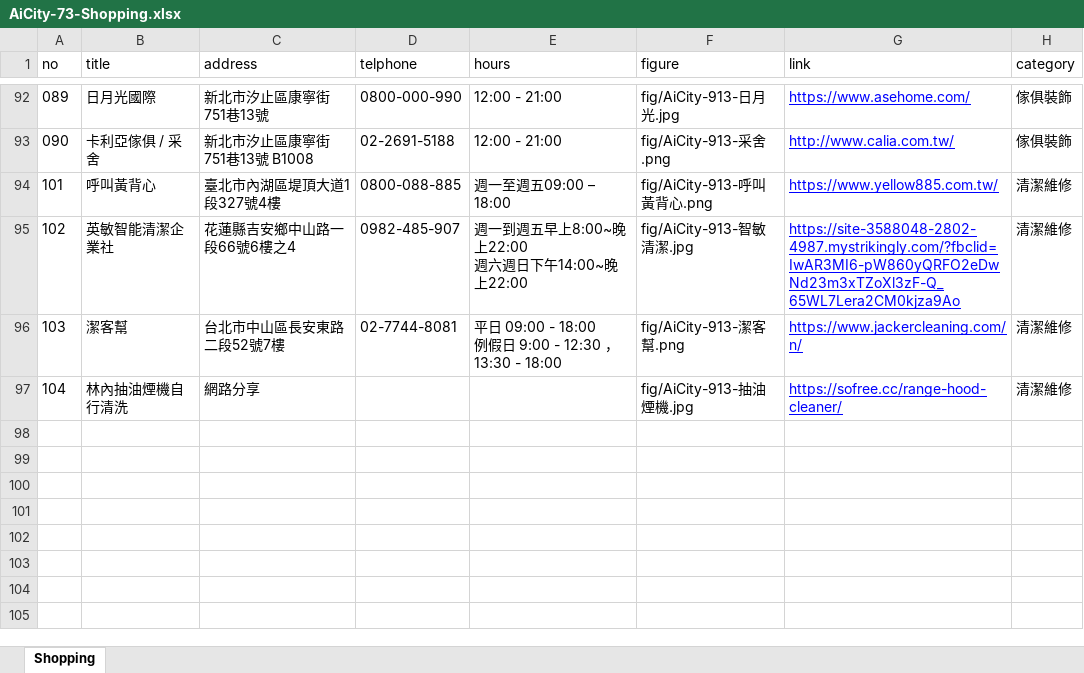
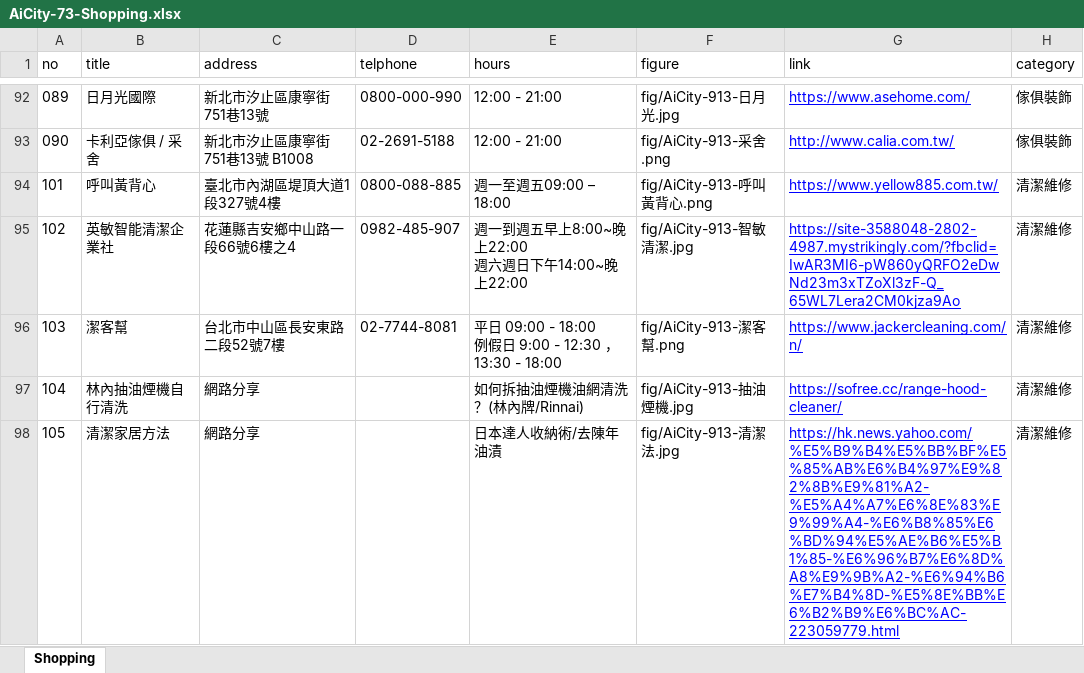
Before and after one commit to TCWang/AiCity2019, an Excel workbook: db/AiCity-73-Shopping.xlsx, sheet Shopping, drawn as a sheet; only a part is shown, gaps mark what is left out; values as stored, in another font and other column widths than the file's, no borders; the diff names each change by its address in the sheet, - before the commit and + after, or states it on an @@ line.

```diff
--- a/db/AiCity-73-Shopping.xlsx (sheet Shopping)
+++ b/db/AiCity-73-Shopping.xlsx (sheet Shopping)
-E97 (hours): (empty)
+E97 (hours): 如何拆抽油煙機油網清洗？(林內牌/Rinnai)
+row 98: 105 | 清潔家居方法 | 網路分享 |  | 日本達人收納術/去陳年油漬 | fig/AiCity-913-清潔法.jpg | https://hk.news.yahoo.com/%E5%B9%B4%E5%BB%BF%E5%85%AB%E6%B4%97%E9%82%8B%E9%81%A2-%E5%A4%A7%E6%8E%83%E9%99%A4-%E6%B8%85%E6%BD%94%E5%AE%B6%E5%B1%85-%E6%96%B7%E6%8D%A8%E9%9B%A2-%E6%94%B6%E7%B4%8D-%E5%8E%BB%E6%B2%B9%E6%BC%AC-223059779.html | 清潔維修
```
Also changed, not shown: 3 other files.
